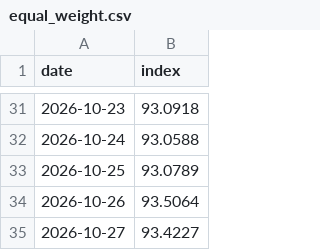
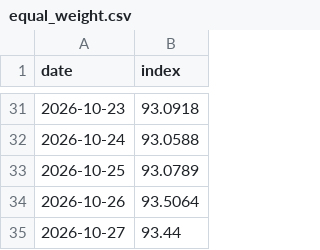
Before and after one commit to Bulin-wang/invest-dashboard, a CSV file: data/index/equal_weight.csv, drawn as a sheet; only a part is shown, gaps mark what is left out.

```diff
--- a/data/index/equal_weight.csv
+++ b/data/index/equal_weight.csv
@@ -34,2 +34,2 @@ date,index
 2026-10-26,93.5064
-2026-10-27,93.4227
+2026-10-27,93.44
```
Also changed, not shown: data/portfolios/investor12.csv, data/prices/cn_futures_SC2611.csv, 3 other files.
